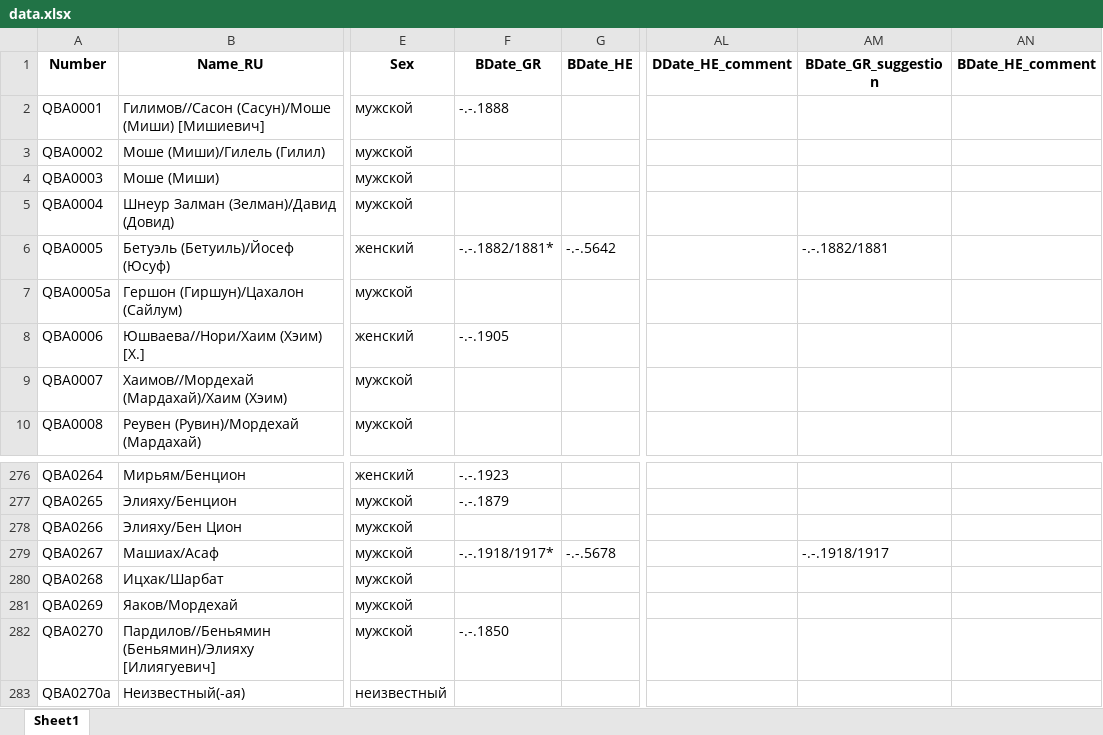
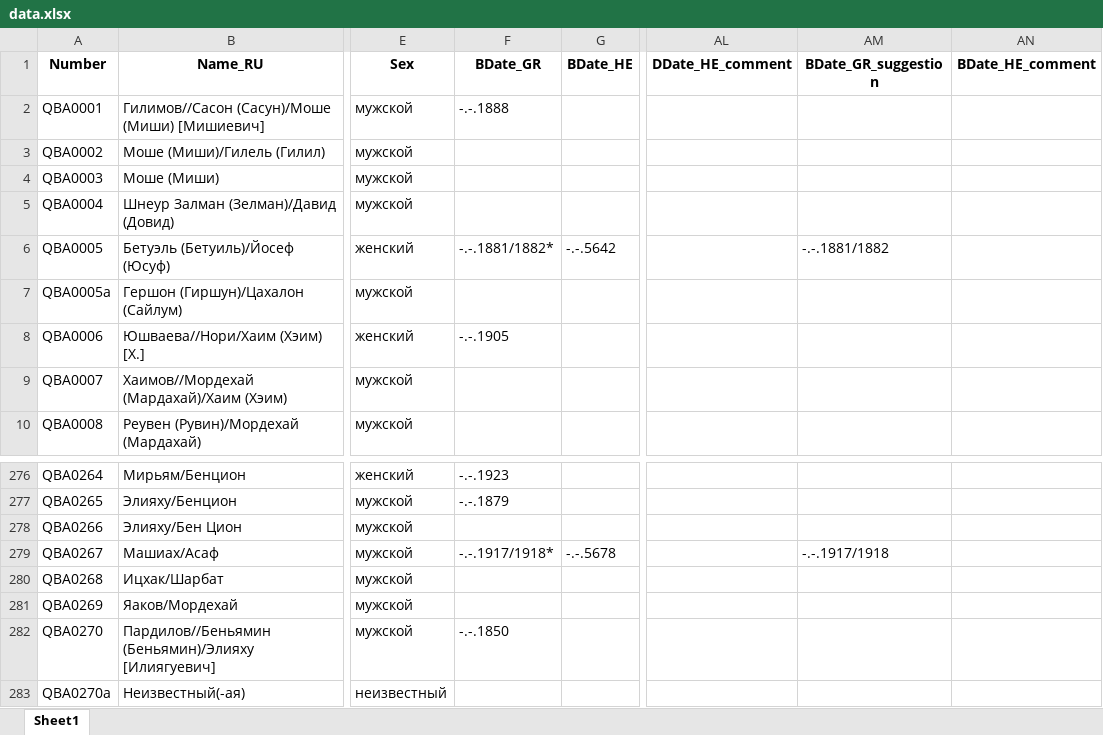
Before and after one commit to matzevalog/matzevalog, an Excel workbook: data/data.xlsx, sheet Sheet1, drawn as a sheet; only a part is shown, gaps mark what is left out; values as stored, in another font and other column widths than the file's, no borders; the diff names each change by its address in the sheet, - before the commit and + after, or states it on an @@ line.

```diff
--- a/data/data.xlsx (sheet Sheet1)
+++ b/data/data.xlsx (sheet Sheet1)
-F6 (BDate_GR): -.-.1882/1881*
+F6 (BDate_GR): -.-.1881/1882*
-AM6 (BDate_GR_suggestion): -.-.1882/1881
+AM6 (BDate_GR_suggestion): -.-.1881/1882
-F279 (BDate_GR): -.-.1918/1917*
+F279 (BDate_GR): -.-.1917/1918*
-AM279 (BDate_GR_suggestion): -.-.1918/1917
+AM279 (BDate_GR_suggestion): -.-.1917/1918
```
Also changed, not shown: docs/data/QBA_data.xlsx, 16 other files.
